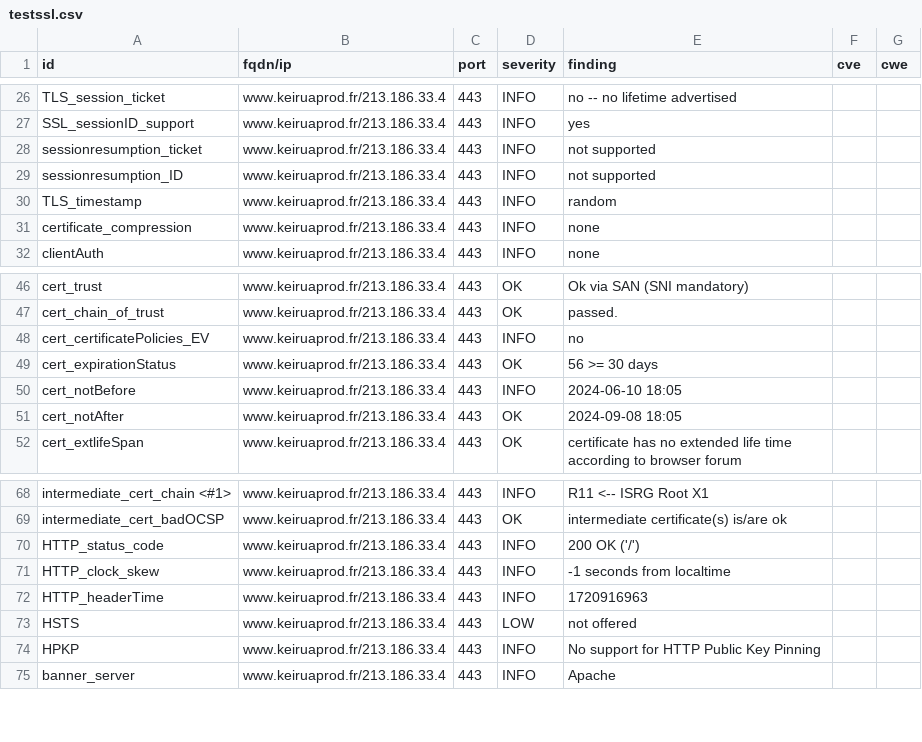
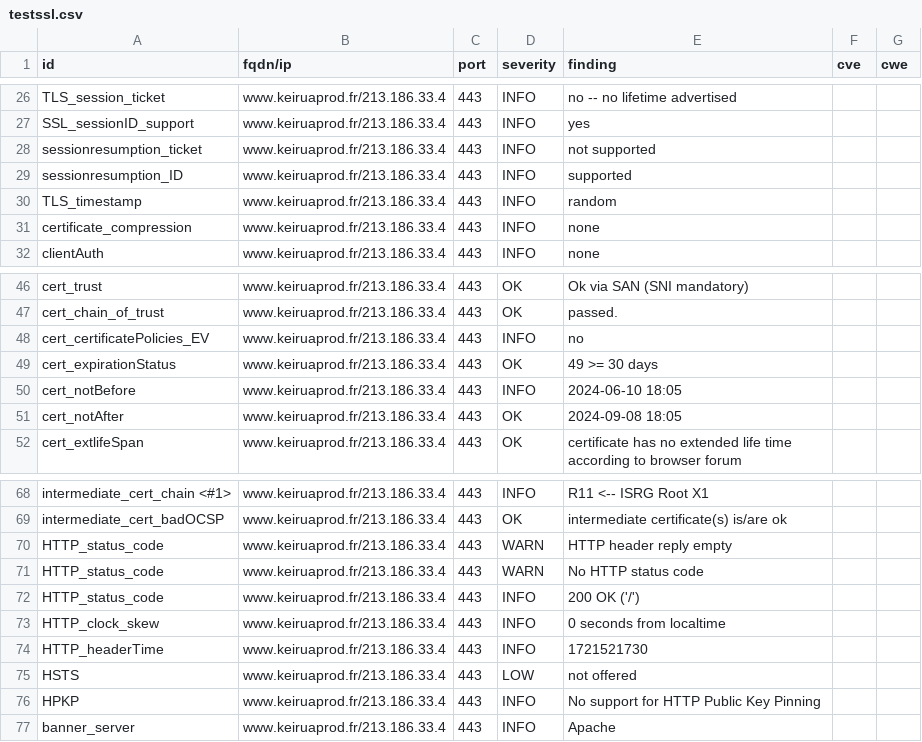
Before and after one commit to Keirua/dashlord-keiruaprod, a CSV file: results/aHR0cHM6Ly93d3cua2VpcnVhcHJvZC5mci9ibG9n/testssl.csv, drawn as a sheet; only a part is shown, gaps mark what is left out.

Commit message:
update: https://www.keiruaprod.fr/blog

```diff
--- a/results/aHR0cHM6Ly93d3cua2VpcnVhcHJvZC5mci9ibG9n/testssl.csv
+++ b/results/aHR0cHM6Ly93d3cua2VpcnVhcHJvZC5mci9ibG9n/testssl.csv
@@ -28,3 +28,3 @@
 "sessionresumption_ticket","www.keiruaprod.fr/213.186.33.4","443","INFO","not supported","",""
-"sessionresumption_ID","www.keiruaprod.fr/213.186.33.4","443","INFO","not supported","",""
+"sessionresumption_ID","www.keiruaprod.fr/213.186.33.4","443","INFO","supported","",""
 "TLS_timestamp","www.keiruaprod.fr/213.186.33.4","443","INFO","random","",""
@@ -48,3 +48,3 @@
 "cert_certificatePolicies_EV","www.keiruaprod.fr/213.186.33.4","443","INFO","no","",""
-"cert_expirationStatus","www.keiruaprod.fr/213.186.33.4","443","OK","56 >= 30 days","",""
+"cert_expirationStatus","www.keiruaprod.fr/213.186.33.4","443","OK","49 >= 30 days","",""
 "cert_notBefore","www.keiruaprod.fr/213.186.33.4","443","INFO","2024-06-10 18:05","",""
@@ -69,5 +69,7 @@
 "intermediate_cert_badOCSP","www.keiruaprod.fr/213.186.33.4","443","OK","intermediate certificate(s) is/are ok","",""
+"HTTP_status_code","www.keiruaprod.fr/213.186.33.4","443","WARN","HTTP header reply empty","",""
+"HTTP_status_code","www.keiruaprod.fr/213.186.33.4","443","WARN","No HTTP status code","",""
 "HTTP_status_code","www.keiruaprod.fr/213.186.33.4","443","INFO","200 OK ('/')","",""
-"HTTP_clock_skew","www.keiruaprod.fr/213.186.33.4","443","INFO","-1 seconds from localtime","",""
-"HTTP_headerTime","www.keiruaprod.fr/213.186.33.4","443","INFO","1720916963","",""
+"HTTP_clock_skew","www.keiruaprod.fr/213.186.33.4","443","INFO","0 seconds from localtime","",""
+"HTTP_headerTime","www.keiruaprod.fr/213.186.33.4","443","INFO","1721521730","",""
 "HSTS","www.keiruaprod.fr/213.186.33.4","443","LOW","not offered","",""
```
Also changed, not shown: 12 other files.
